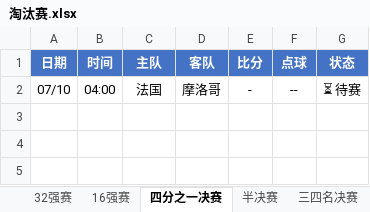
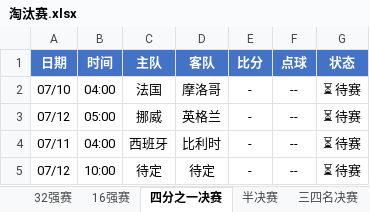
Before and after one commit to codemanwg/World-Cup-Predictions, an Excel workbook: 淘汰赛.xlsx, sheet 四分之一决赛, drawn as a sheet; values as stored, in another font and other column widths than the file's, no borders; the diff names each change by its address in the sheet, - before the commit and + after, or states it on an @@ line.

```diff
--- a/淘汰赛.xlsx (sheet 四分之一决赛)
+++ b/淘汰赛.xlsx (sheet 四分之一决赛)
+row 3: 07/12 | 05:00 | 挪威 | 英格兰 | - | -- | ⏳ 待赛
+row 4: 07/11 | 04:00 | 西班牙 | 比利时 | - | -- | ⏳ 待赛
+row 5: 07/12 | 10:00 | 待定 | 待定 | - | -- | ⏳ 待赛
```
Also changed, not shown: sheet 16强赛, 小组赛.xlsx, 3 other files.
